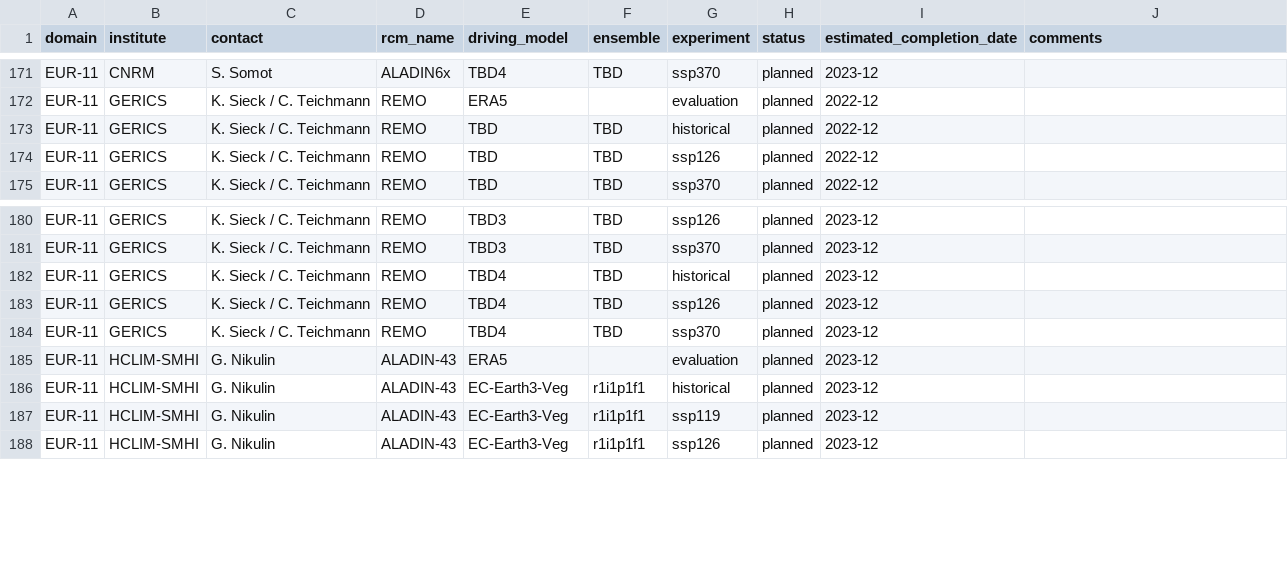
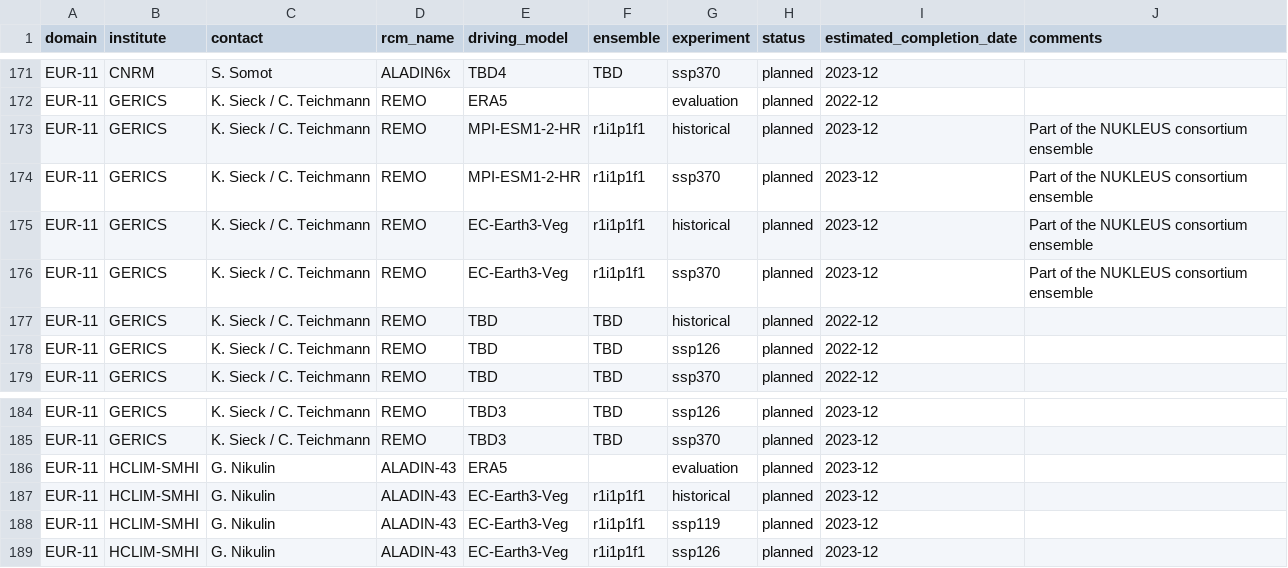
Before and after one commit to jesusff/cmip6-for-cordex, a CSV file: CMIP6_downscaling_plans.csv, drawn as a sheet; only a part is shown, gaps mark what is left out.

Commit message:
Update REMO plans in NUKLEUS
Claas pers. comm.

```diff
--- a/CMIP6_downscaling_plans.csv
+++ b/CMIP6_downscaling_plans.csv
@@ -172,2 +172,6 @@ EUR-11,CNRM,S. Somot,ALADIN6x,TBD4,TBD,ssp370,planned,2023-12,
 EUR-11,GERICS,K. Sieck / C. Teichmann,REMO,ERA5,,evaluation,planned,2022-12,
+EUR-11,GERICS,K. Sieck / C. Teichmann,REMO,MPI-ESM1-2-HR,r1i1p1f1,historical,planned,2023-12,Part of the NUKLEUS consortium ensemble
+EUR-11,GERICS,K. Sieck / C. Teichmann,REMO,MPI-ESM1-2-HR,r1i1p1f1,ssp370,planned,2023-12,Part of the NUKLEUS consortium ensemble
+EUR-11,GERICS,K. Sieck / C. Teichmann,REMO,EC-Earth3-Veg,r1i1p1f1,historical,planned,2023-12,Part of the NUKLEUS consortium ensemble
+EUR-11,GERICS,K. Sieck / C. Teichmann,REMO,EC-Earth3-Veg,r1i1p1f1,ssp370,planned,2023-12,Part of the NUKLEUS consortium ensemble
 EUR-11,GERICS,K. Sieck / C. Teichmann,REMO,TBD,TBD,historical,planned,2022-12,
@@ -181,5 +185,2 @@ EUR-11,GERICS,K. Sieck / C. Teichmann,REMO,TBD3,TBD,ssp126,planned,2023-12,
 EUR-11,GERICS,K. Sieck / C. Teichmann,REMO,TBD3,TBD,ssp370,planned,2023-12,
-EUR-11,GERICS,K. Sieck / C. Teichmann,REMO,TBD4,TBD,historical,planned,2023-12,
-EUR-11,GERICS,K. Sieck / C. Teichmann,REMO,TBD4,TBD,ssp126,planned,2023-12,
-EUR-11,GERICS,K. Sieck / C. Teichmann,REMO,TBD4,TBD,ssp370,planned,2023-12,
 EUR-11,HCLIM-SMHI,G. Nikulin,ALADIN-43,ERA5,,evaluation,planned,2023-12,
```
Also changed, not shown: 1 other file.
